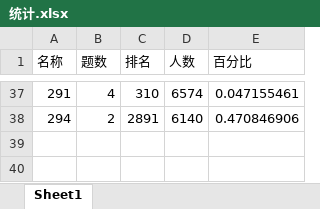
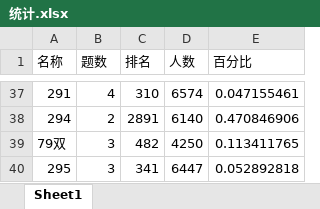
Before and after one commit to CA2528357431/leetcode-note, an Excel workbook: 统计.xlsx, sheet Sheet1, drawn as a sheet; only a part is shown, gaps mark what is left out; values as stored, in another font and other column widths than the file's, no borders; charts and pictures not drawn; the diff names each change by its address in the sheet, - before the commit and + after, or states it on an @@ line.

```diff
--- a/统计.xlsx (sheet Sheet1)
+++ b/统计.xlsx (sheet Sheet1)
+row 39: 79双 | 3 | 482 | 4250 | 0.113411765
+row 40: 295 | 3 | 341 | 6447 | 0.052892818
```
Also changed, not shown: charts or pictures, 23 other files.
